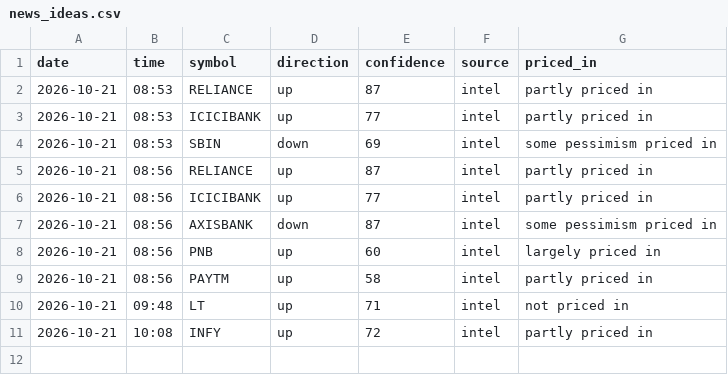
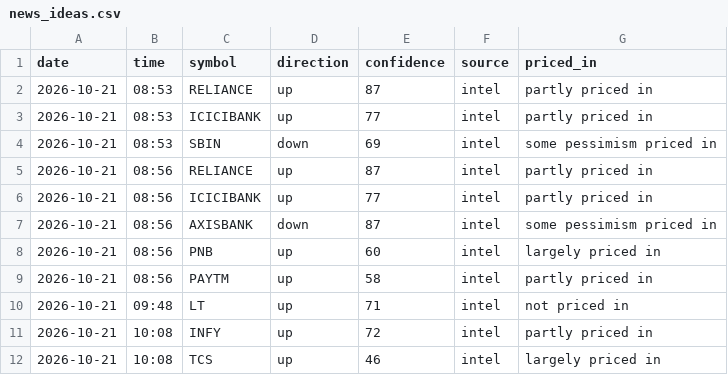
Before and after one commit to vishnupadma007-oss/Stock-market-scanner-of-India, a CSV file: journal/news_ideas.csv, drawn as a sheet.

```diff
--- a/journal/news_ideas.csv
+++ b/journal/news_ideas.csv
@@ -11 +11,2 @@ date,time,symbol,direction,confidence,source,priced_in
 2026-10-21,10:08,INFY,up,72,intel,partly priced in
+2026-10-21,10:08,TCS,up,46,intel,largely priced in
```
Also changed, not shown: 1 other file.
